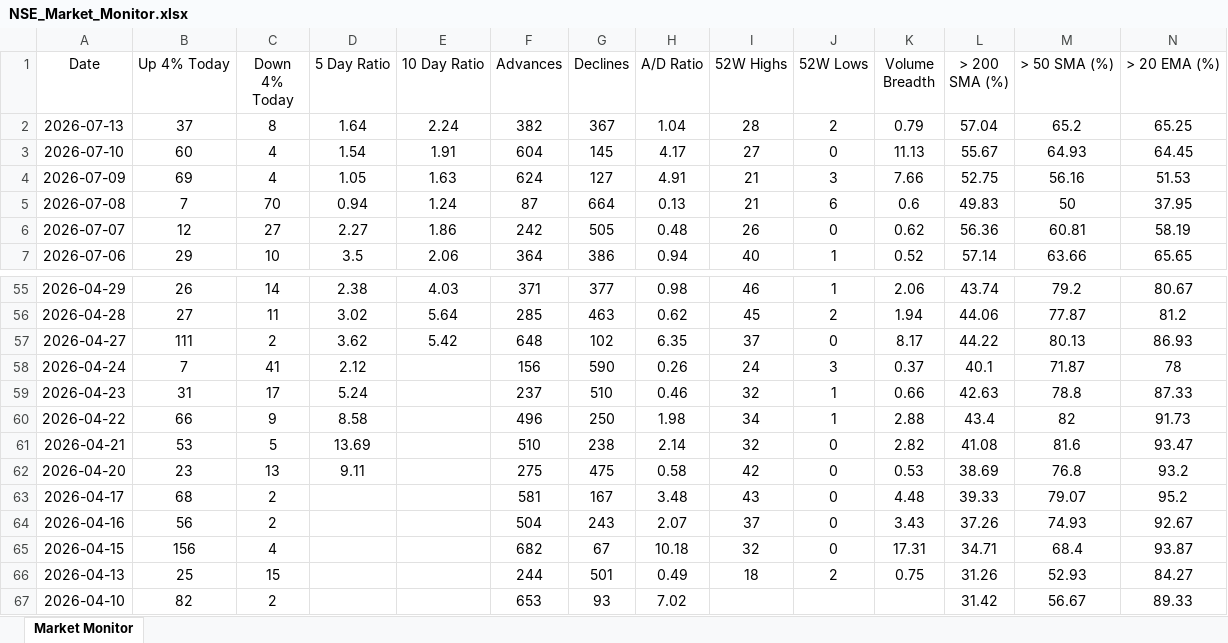
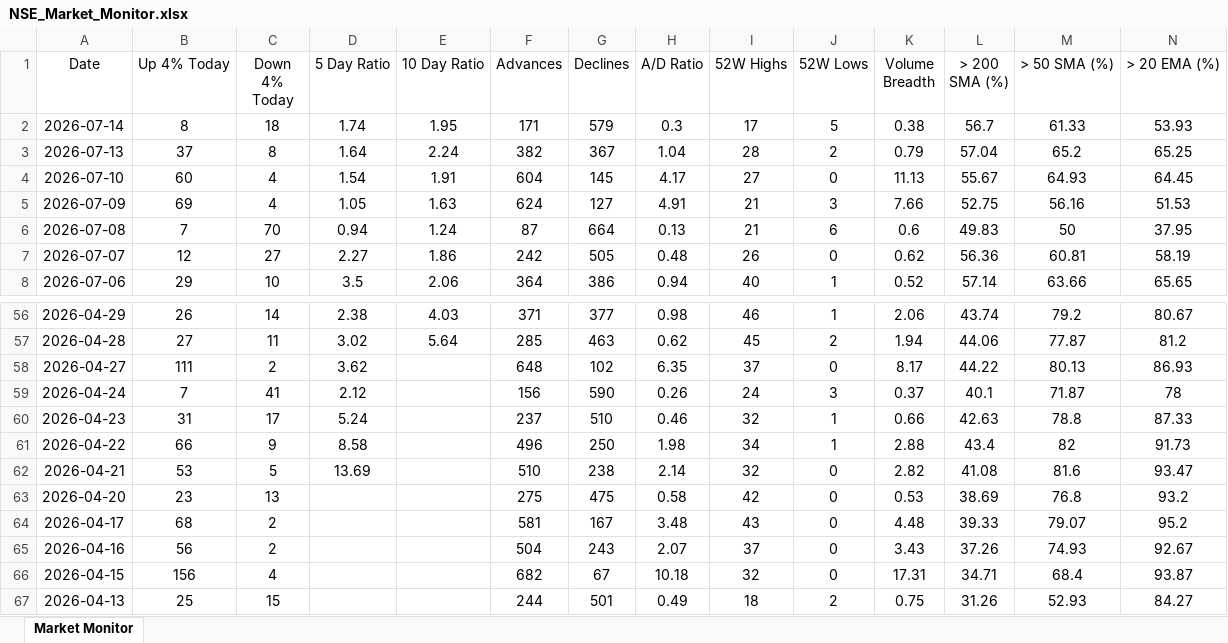
Before and after one commit to chethanshivaraju94-netizen/nse-market-monitor, an Excel workbook: NSE_Market_Monitor.xlsx, sheet Market Monitor, drawn as a sheet; only a part is shown, gaps mark what is left out; the shorter side is filled out with more unchanged rows; values as stored, in another font and other column widths than the file's, no borders; conditional formats not drawn; addresses are those after the commit; rows hold the shown columns only; the diff names each change by its address in the sheet, - before the commit and + after, or states it on an @@ line.

Commit message:
Automated daily update: 2026-07-14

```diff
--- a/NSE_Market_Monitor.xlsx (sheet Market Monitor)
+++ b/NSE_Market_Monitor.xlsx (sheet Market Monitor)
+row 2: 2026-07-14 | 8 | 18 | 1.74 | 1.95 | 171 | 579 | 0.3 | 17 | 5 | 0.38 | 56.7 | 61.33 | 53.93
-E58 (10 Day Ratio): 5.42
+E58 (10 Day Ratio): (empty)
-D63 (5 Day Ratio): 9.11
+D63 (5 Day Ratio): (empty)
```
